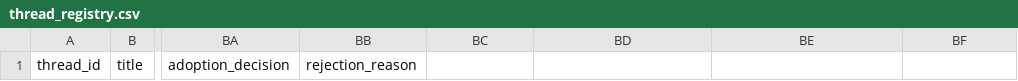
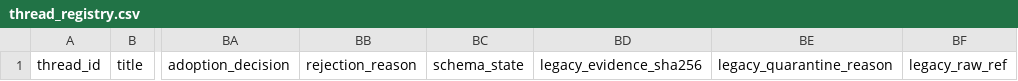
Before and after one commit to papperrollinggery/ad-creative-orchestrator, a CSV file: templates/project/AD-creative/orchestrator/thread_registry.csv, drawn as a sheet; only a part is shown, gaps mark what is left out; the diff names each change by its address in the sheet, - before the commit and + after, or states it on an @@ line.

```diff
--- a/templates/project/AD-creative/orchestrator/thread_registry.csv
+++ b/templates/project/AD-creative/orchestrator/thread_registry.csv
-BC1: (empty)
+BC1: schema_state
-BD1: (empty)
+BD1: legacy_evidence_sha256
-BE1: (empty)
+BE1: legacy_quarantine_reason
-BF1: (empty)
+BF1: legacy_raw_ref
```
Also changed, not shown: 25 other files.
